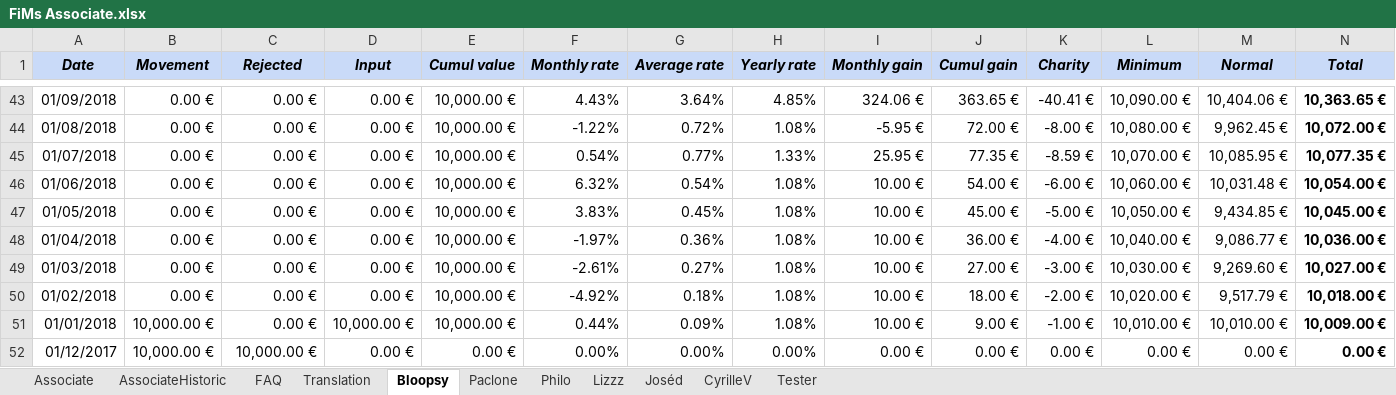
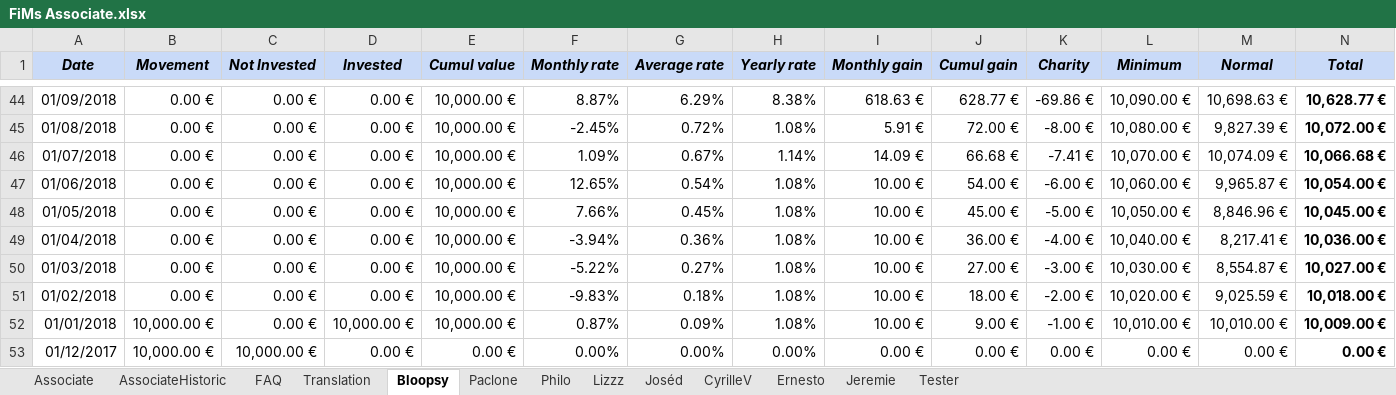
Before and after one commit to flodef/FiMs, an Excel workbook: Data/FiMs Associate.xlsx, sheet Bloopsy, drawn as a sheet; only a part is shown, gaps mark what is left out; values as stored, in another font and other column widths than the file's, no borders; charts and pictures not drawn; addresses are those after the commit; the diff covers the shown part only; the diff names each change by its address in the sheet, - before the commit and + after, or states it on an @@ line.

Commit message:
SS : Show new sheet in Associate + remove duplicate code + Corrected formula bugs MISC : Update searchicon name

```diff
--- a/Data/FiMs Associate.xlsx (sheet Bloopsy)
+++ b/Data/FiMs Associate.xlsx (sheet Bloopsy)
+sheet tab: Ernesto
+sheet tab: Jeremie
-C1: Rejected
+C1: Not Invested
-D1: Input
+D1: Invested
-F44 (Monthly rate): 4.43%
+F44 (Monthly rate): 8.87%
-G44 (Average rate): 3.64%
+G44 (Average rate): 6.29%
-H44 (Yearly rate): 4.85%
+H44 (Yearly rate): 8.38%
-I44 (Monthly gain): 324.06 €
+I44 (Monthly gain): 618.63 €
-J44 (Cumul gain): 363.65 €
+J44 (Cumul gain): 628.77 €
-K44 (Charity): -40.41 €
+K44 (Charity): -69.86 €
-M44 (Normal): 10,404.06 €
+M44 (Normal): 10,698.63 €
-N44 (Total): 10,363.65 €
+N44 (Total): 10,628.77 €
-F45 (Monthly rate): -1.22%
+F45 (Monthly rate): -2.45%
-I45 (Monthly gain): -5.95 €
+I45 (Monthly gain): 5.91 €
-M45 (Normal): 9,962.45 €
+M45 (Normal): 9,827.39 €
-F46 (Monthly rate): 0.54%
+F46 (Monthly rate): 1.09%
-G46 (Average rate): 0.77%
+G46 (Average rate): 0.67%
-H46 (Yearly rate): 1.33%
+H46 (Yearly rate): 1.14%
-I46 (Monthly gain): 25.95 €
+I46 (Monthly gain): 14.09 €
-J46 (Cumul gain): 77.35 €
+J46 (Cumul gain): 66.68 €
-K46 (Charity): -8.59 €
+K46 (Charity): -7.41 €
-M46 (Normal): 10,085.95 €
+M46 (Normal): 10,074.09 €
-N46 (Total): 10,077.35 €
+N46 (Total): 10,066.68 €
-F47 (Monthly rate): 6.32%
+F47 (Monthly rate): 12.65%
-M47 (Normal): 10,031.48 €
+M47 (Normal): 9,965.87 €
-F48 (Monthly rate): 3.83%
+F48 (Monthly rate): 7.66%
-M48 (Normal): 9,434.85 €
+M48 (Normal): 8,846.96 €
-F49 (Monthly rate): -1.97%
+F49 (Monthly rate): -3.94%
-M49 (Normal): 9,086.77 €
+M49 (Normal): 8,217.41 €
-F50 (Monthly rate): -2.61%
+F50 (Monthly rate): -5.22%
-M50 (Normal): 9,269.60 €
+M50 (Normal): 8,554.87 €
-F51 (Monthly rate): -4.92%
+F51 (Monthly rate): -9.83%
-M51 (Normal): 9,517.79 €
+M51 (Normal): 9,025.59 €
-F52 (Monthly rate): 0.44%
+F52 (Monthly rate): 0.87%
```
Also changed, not shown: 1 added row and 318 edited cells elsewhere in this sheet, sheet Tester, sheet FAQ, sheet AssociateHistoric, sheet CyrilleV, sheet Lizzz, sheet Joséd, 4 more sheets, formulas that keep their value, hidden cells, charts or pictures, 2 other files.
